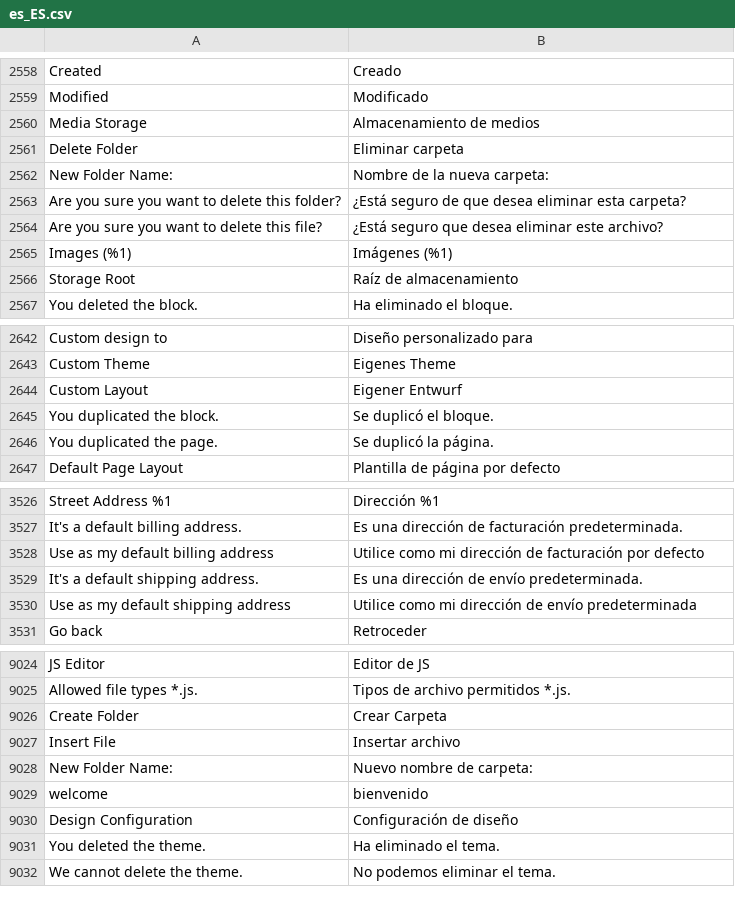
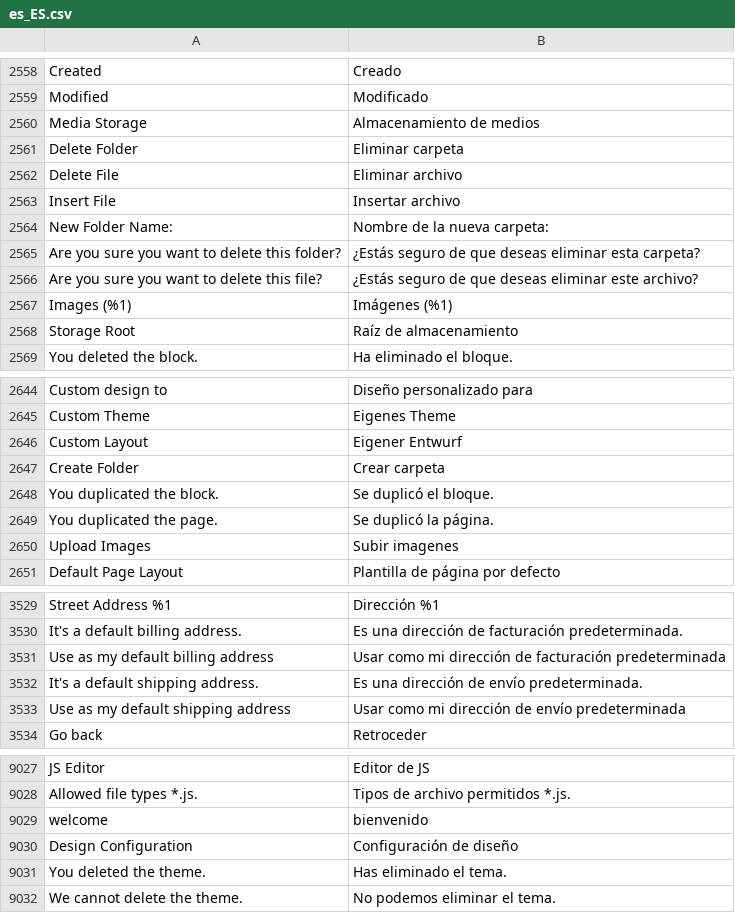
Before and after one commit to magento-l10n/language-es_ES, a CSV file: es_ES.csv, drawn as a sheet; only a part is shown, gaps mark what is left out; removed rows and columns are numbered as before the commit, all else as after; the diff covers the shown part only; the diff names each change by its address in the sheet, - before the commit and + after, or states it on an @@ line.

```diff
--- a/es_ES.csv
+++ b/es_ES.csv
@@ row 3063 moved to row 2562: Delete File @@
@@ row 9027 moved to row 2563: Insert File @@
-B2565: ¿Está seguro de que desea eliminar esta…
+B2565: ¿Estás seguro de que deseas eliminar esta…
-B2566: ¿Está seguro que desea eliminar este…
+B2566: ¿Estás seguro de que deseas eliminar este…
+row 2647: Create Folder | Crear carpeta
@@ row 9004 moved to row 2650: Upload Images @@
-B3531: Utilice como mi dirección de facturación por defecto
+B3531: Usar como mi dirección de facturación predeterminada
-B3533: Utilice como mi…
+B3533: Usar como mi…
-row 9026: Create Folder | Crear Carpeta
-row 9028: New Folder Name: | Nuevo nombre de carpeta:
-B9031: Ha eliminado el tema.
+B9031: Has eliminado el tema.
```
Also changed, not shown: 3 added rows and 5 edited cells elsewhere in this file, 1 other file.
